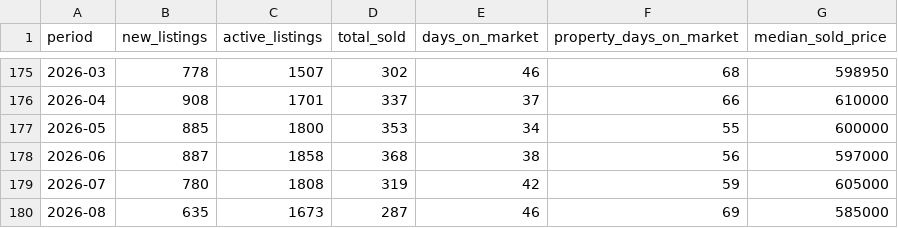
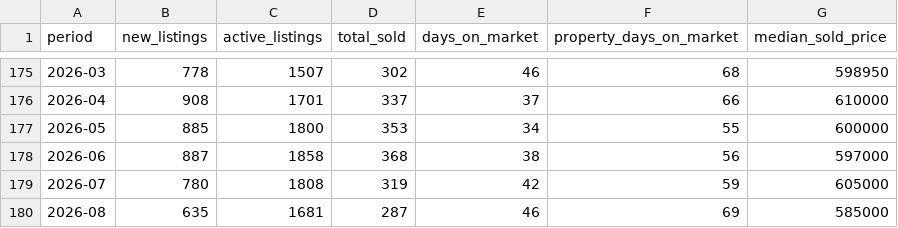
Before and after one commit to knadella/hamont_realestate, a CSV file: hamilton_market_trends.csv, drawn as a sheet; only a part is shown, gaps mark what is left out.

Commit message:
Add price-index-to-2014 chart; refresh data through 2026-08

```diff
--- a/hamilton_market_trends.csv
+++ b/hamilton_market_trends.csv
@@ -179,2 +179,2 @@ period,new_listings,active_listings,total_sold,days_on_market,property_days_on_m
 2026-07,780,1808,319,42,59,605000
-2026-08,635,1673,287,46,69,585000
+2026-08,635,1681,287,46,69,585000
```
Also changed, not shown: 3 other files.
